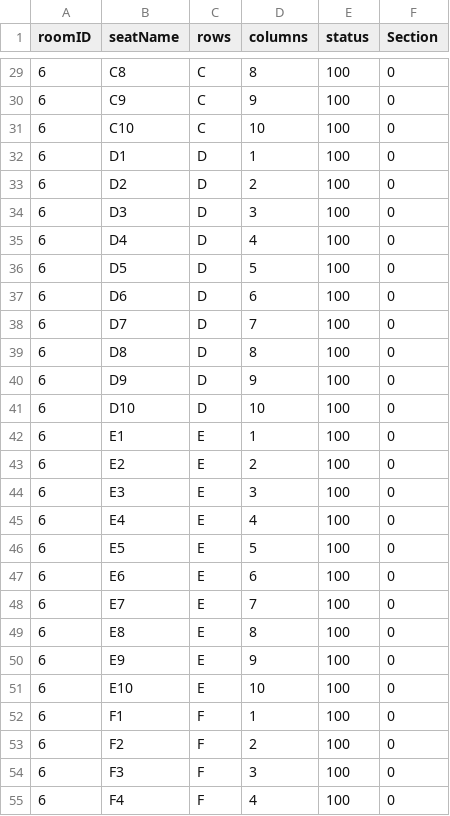
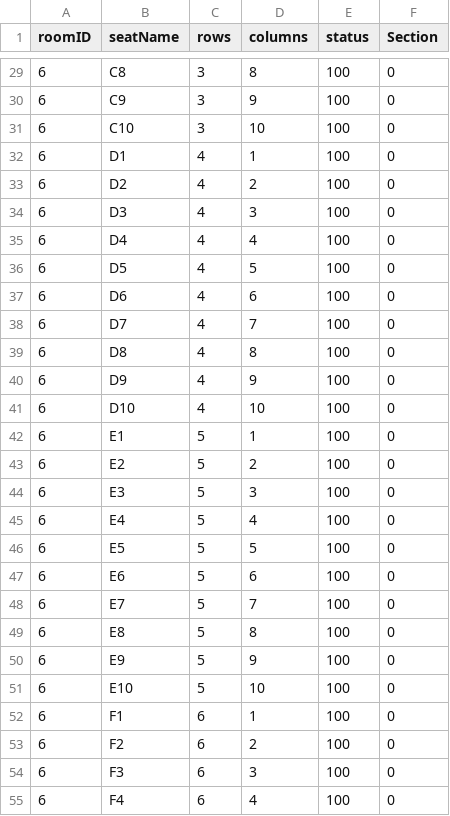
Before and after one commit to jediasaf/CSIT314SDB, a CSV file: CSV Files/RoomSpecification6.csv, drawn as a sheet; only a part is shown, gaps mark what is left out; the diff covers the shown part only.

```diff
--- a/CSV Files/RoomSpecification6.csv
+++ b/CSV Files/RoomSpecification6.csv
@@ -29,27 +29,27 @@
-6,C8,C,8,100,0
-6,C9,C,9,100,0
-6,C10,C,10,100,0
-6,D1,D,1,100,0
-6,D2,D,2,100,0
-6,D3,D,3,100,0
-6,D4,D,4,100,0
-6,D5,D,5,100,0
-6,D6,D,6,100,0
-6,D7,D,7,100,0
-6,D8,D,8,100,0
-6,D9,D,9,100,0
-6,D10,D,10,100,0
-6,E1,E,1,100,0
-6,E2,E,2,100,0
-6,E3,E,3,100,0
-6,E4,E,4,100,0
-6,E5,E,5,100,0
-6,E6,E,6,100,0
-6,E7,E,7,100,0
-6,E8,E,8,100,0
-6,E9,E,9,100,0
-6,E10,E,10,100,0
-6,F1,F,1,100,0
-6,F2,F,2,100,0
-6,F3,F,3,100,0
-6,F4,F,4,100,0
+6,C8,3,8,100,0
+6,C9,3,9,100,0
+6,C10,3,10,100,0
+6,D1,4,1,100,0
+6,D2,4,2,100,0
+6,D3,4,3,100,0
+6,D4,4,4,100,0
+6,D5,4,5,100,0
+6,D6,4,6,100,0
+6,D7,4,7,100,0
+6,D8,4,8,100,0
+6,D9,4,9,100,0
+6,D10,4,10,100,0
+6,E1,5,1,100,0
+6,E2,5,2,100,0
+6,E3,5,3,100,0
+6,E4,5,4,100,0
+6,E5,5,5,100,0
+6,E6,5,6,100,0
+6,E7,5,7,100,0
+6,E8,5,8,100,0
+6,E9,5,9,100,0
+6,E10,5,10,100,0
+6,F1,6,1,100,0
+6,F2,6,2,100,0
+6,F3,6,3,100,0
+6,F4,6,4,100,0
```
Also changed, not shown: 73 edited cells elsewhere in this file.
